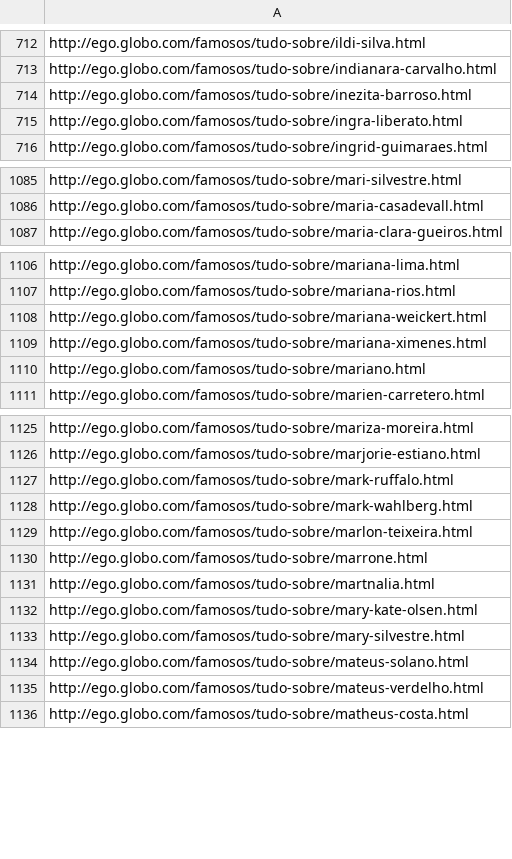
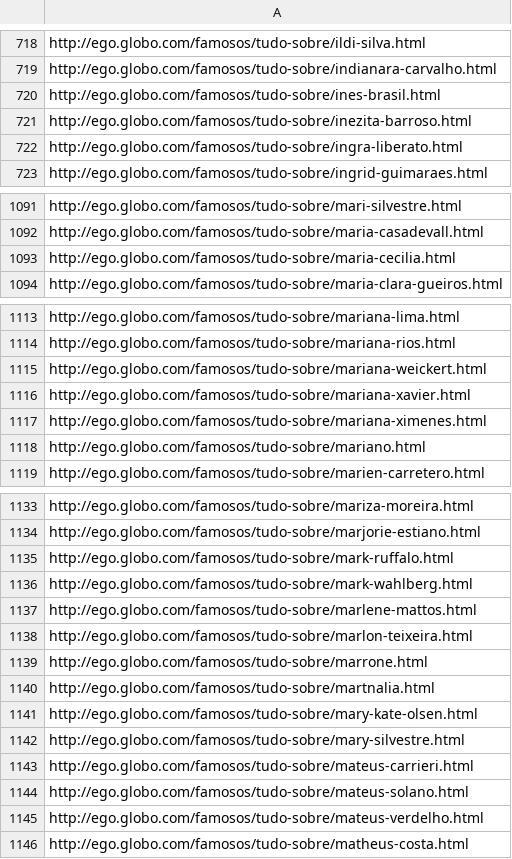
Before and after one commit to robsonfgomes/crawler_python, a CSV file: dados/links.csv, drawn as a sheet; only a part is shown, gaps mark what is left out; the diff covers the shown part only.

Commit message:
Erro
Corrigo erro no arquivo de links. Estavam faltando 14 links na lista,
pois, a soma total de famosos é de 1729.

```diff
--- a/dados/links.csv
+++ b/dados/links.csv
@@ -713,2 +719,3 @@ http://ego.globo.com/famosos/tudo-sobre/ildi-silva.html
 http://ego.globo.com/famosos/tudo-sobre/indianara-carvalho.html
+http://ego.globo.com/famosos/tudo-sobre/ines-brasil.html
 http://ego.globo.com/famosos/tudo-sobre/inezita-barroso.html
@@ -1086,2 +1092,3 @@ http://ego.globo.com/famosos/tudo-sobre/mari-silvestre.html
 http://ego.globo.com/famosos/tudo-sobre/maria-casadevall.html
+http://ego.globo.com/famosos/tudo-sobre/maria-cecilia.html
 http://ego.globo.com/famosos/tudo-sobre/maria-clara-gueiros.html
@@ -1108,2 +1115,3 @@ http://ego.globo.com/famosos/tudo-sobre/mariana-rios.html
 http://ego.globo.com/famosos/tudo-sobre/mariana-weickert.html
+http://ego.globo.com/famosos/tudo-sobre/mariana-xavier.html
 http://ego.globo.com/famosos/tudo-sobre/mariana-ximenes.html
@@ -1128,2 +1136,3 @@ http://ego.globo.com/famosos/tudo-sobre/mark-ruffalo.html
 http://ego.globo.com/famosos/tudo-sobre/mark-wahlberg.html
+http://ego.globo.com/famosos/tudo-sobre/marlene-mattos.html
 http://ego.globo.com/famosos/tudo-sobre/marlon-teixeira.html
@@ -1133,2 +1142,3 @@ http://ego.globo.com/famosos/tudo-sobre/mary-kate-olsen.html
 http://ego.globo.com/famosos/tudo-sobre/mary-silvestre.html
+http://ego.globo.com/famosos/tudo-sobre/mateus-carrieri.html
 http://ego.globo.com/famosos/tudo-sobre/mateus-solano.html
```
Also changed, not shown: 9 added rows and 1 moved row elsewhere in this file.
